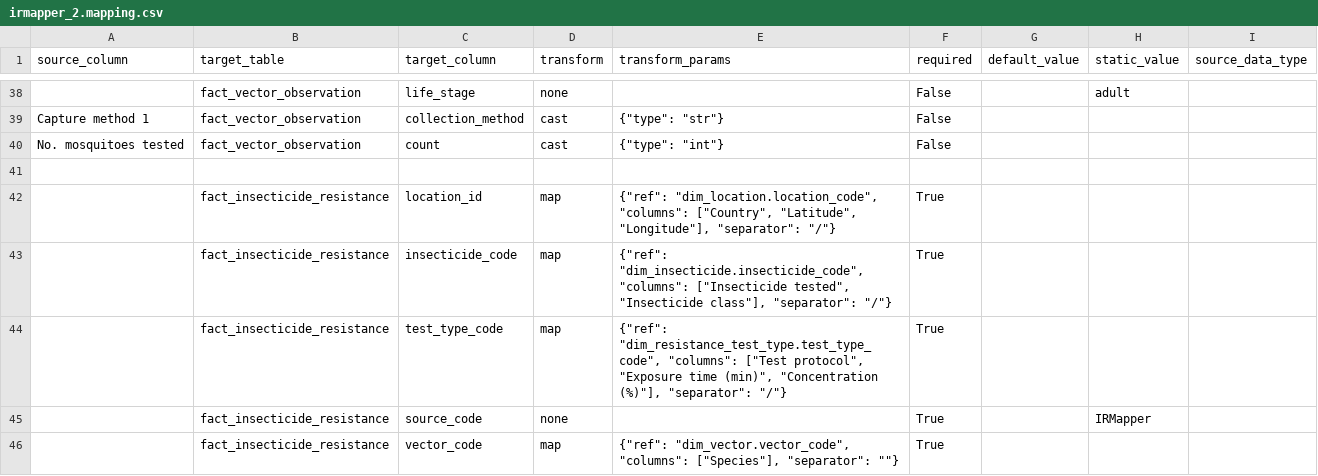
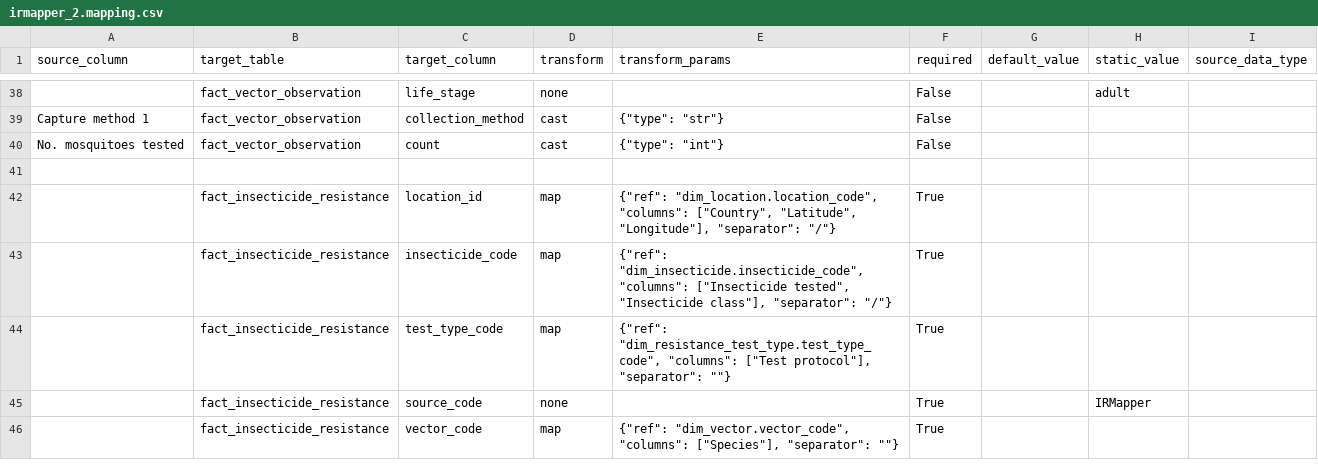
Before and after one commit to Vansnoden/vbd-cdm, a CSV file: data-integration/mappings/irmapper_2.mapping.csv, drawn as a sheet; only a part is shown, gaps mark what is left out; the diff covers the shown part only; the diff names each change by its address in the sheet, - before the commit and + after, or states it on an @@ line.

```diff
--- a/data-integration/mappings/irmapper_2.mapping.csv
+++ b/data-integration/mappings/irmapper_2.mapping.csv
-E44 (transform_params): …"columns": ["Test protocol", "Exposure time (min)", "Concentration (%)"], "separator": "/"}
+E44 (transform_params): …"columns": ["Test protocol"], "separator": ""}
```
Also changed, not shown: 6 edited cells elsewhere in this file, data-integration/mappings/irmapper_1.mapping.csv, data-integration/mappings/irmapper_3.mapping.csv, 16 other files.
